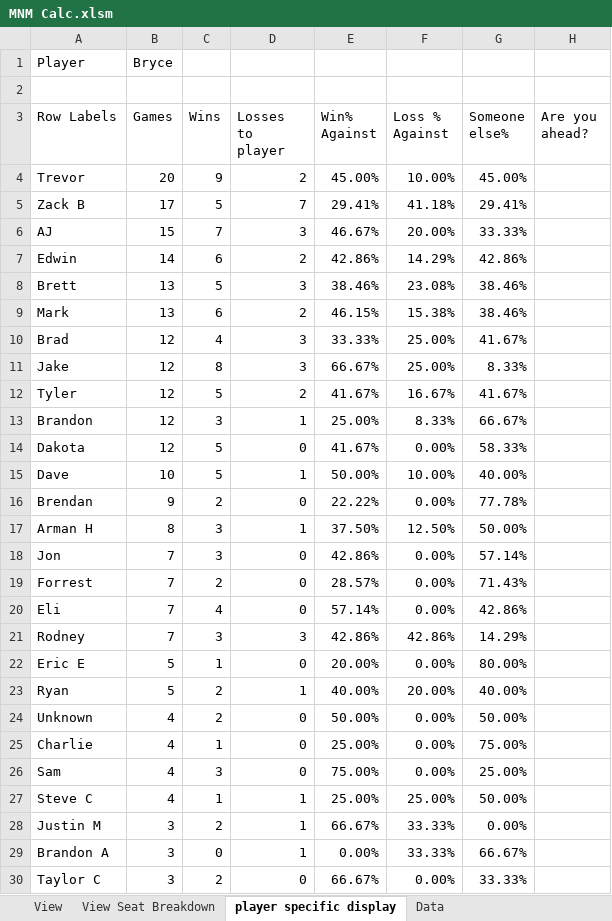
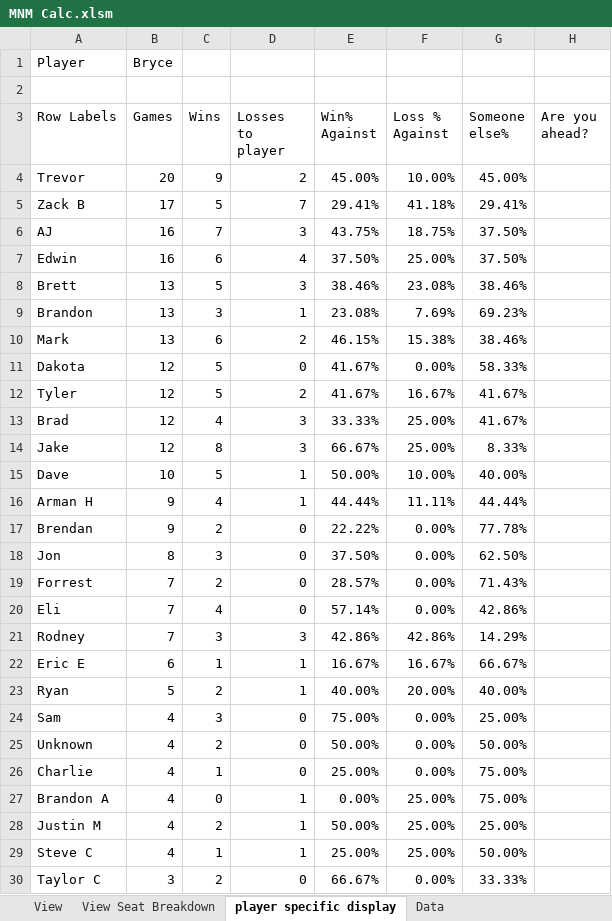
Before and after one commit to GoblinEngineers/Website-for-MNM, an Excel workbook: MNM Calc.xlsm, sheet player specific display, drawn as a sheet; only a part is shown; values as stored, in another font and other column widths than the file's, no borders; conditional formats and table styles not drawn; removed rows and columns are numbered as before the commit, all else as after; the diff covers the shown part only; the diff names each change by its address in the sheet, - before the commit and + after, or states it on an @@ line.

```diff
--- a/MNM Calc.xlsm (sheet player specific display)
+++ b/MNM Calc.xlsm (sheet player specific display)
-B6 (Games): 15
+B6 (Games): 16
-E6 (Win% Against): 46.67%
+E6 (Win% Against): 43.75%
-F6 (Loss % Against): 20.00%
+F6 (Loss % Against): 18.75%
-G6 (Someone else%): 33.33%
+G6 (Someone else%): 37.50%
-B7 (Games): 14
+B7 (Games): 16
-D7 (Losses to player): 2
+D7 (Losses to player): 4
-E7 (Win% Against): 42.86%
+E7 (Win% Against): 37.50%
-F7 (Loss % Against): 14.29%
+F7 (Loss % Against): 25.00%
-G7 (Someone else%): 42.86%
+G7 (Someone else%): 37.50%
+row 9: Brandon | 13 | 3 | 1 | 23.08% | 7.69% | 69.23%
@@ row 14 moved to row 11: Dakota @@
-row 13: Brandon | 12 | 3 | 1 | 25.00% | 8.33% | 66.67%
+row 16: Arman H | 9 | 4 | 1 | 44.44% | 11.11% | 44.44%
-row 17: Arman H | 8 | 3 | 1 | 37.50% | 12.50% | 50.00%
-B18 (Games): 7
+B18 (Games): 8
-E18 (Win% Against): 42.86%
+E18 (Win% Against): 37.50%
-G18 (Someone else%): 57.14%
+G18 (Someone else%): 62.50%
-B22 (Games): 5
+B22 (Games): 6
-D22 (Losses to player): 0
+D22 (Losses to player): 1
-E22 (Win% Against): 20.00%
+E22 (Win% Against): 16.67%
-F22 (Loss % Against): 0.00%
+F22 (Loss % Against): 16.67%
-G22 (Someone else%): 80.00%
+G22 (Someone else%): 66.67%
@@ row 26 moved to row 24: Sam @@
+row 27: Brandon A | 4 | 0 | 1 | 0.00% | 25.00% | 75.00%
+row 28: Justin M | 4 | 2 | 1 | 50.00% | 25.00% | 25.00%
-row 28: Justin M | 3 | 2 | 1 | 66.67% | 33.33% | 0.00%
-row 29: Brandon A | 3 | 0 | 1 | 0.00% | 33.33% | 66.67%
```
Also changed, not shown: 4 added rows, 4 removed rows, 14 moved rows and 4 edited cells elsewhere in this sheet, sheet Data, sheet View, sheet View Seat Breakdown, formulas that keep their value, hidden cells.
